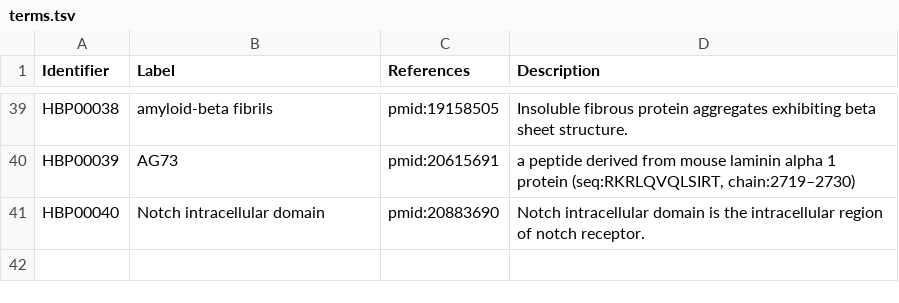
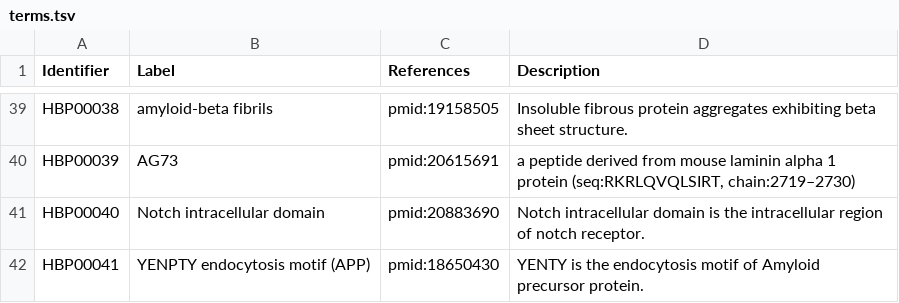
Before and after one commit to pharmacome/conso, a TSV file: terms.tsv, drawn as a sheet; only a part is shown, gaps mark what is left out.

Commit message:
Add HBP00041 YENPTY endocytosis motif (APP)

```diff
--- a/terms.tsv
+++ b/terms.tsv
@@ -41 +41,2 @@ HBP00039	AG73	pmid:20615691	a peptide derived from mouse laminin alpha 1 protein
 HBP00040	Notch intracellular domain	pmid:20883690	Notch intracellular domain is the intracellular region of notch receptor.
+HBP00041	YENPTY endocytosis motif (APP)	pmid:18650430	YENTY is the endocytosis motif of Amyloid precursor protein.
```
